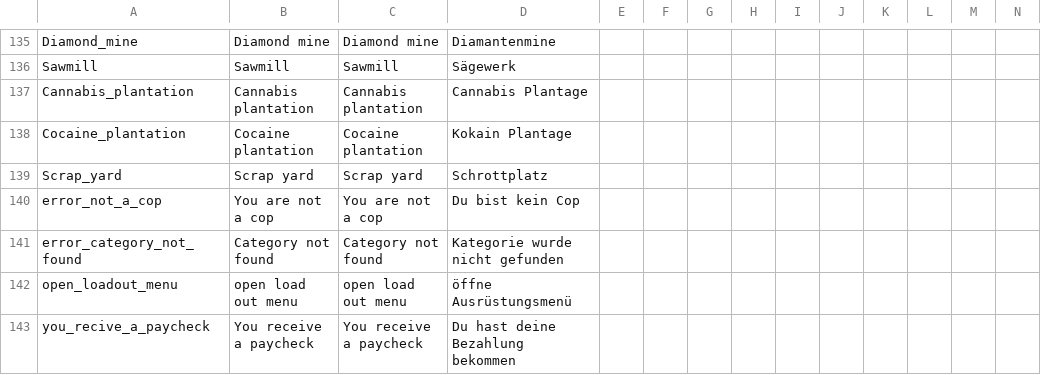
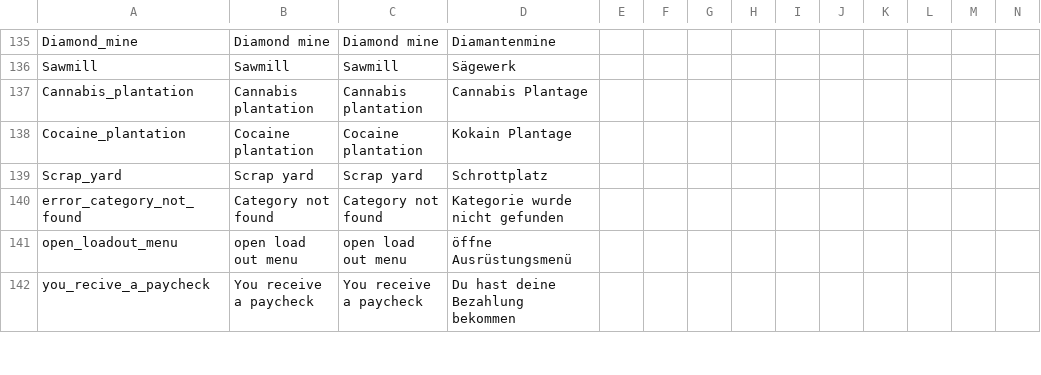
Before and after one commit to ihr-it-projekt/DayZLife, a CSV file: DayZLife/stringtable.csv, drawn as a sheet; only a part is shown, gaps mark what is left out; rows hold the shown columns only; the diff names each change by its address in the sheet, - before the commit and + after, or states it on an @@ line.

```diff
--- a/DayZLife/stringtable.csv
+++ b/DayZLife/stringtable.csv
-row 140: error_not_a_cop | You are not a cop | You are not a cop | Du bist kein Cop
```
Also changed, not shown: 3 other files.
